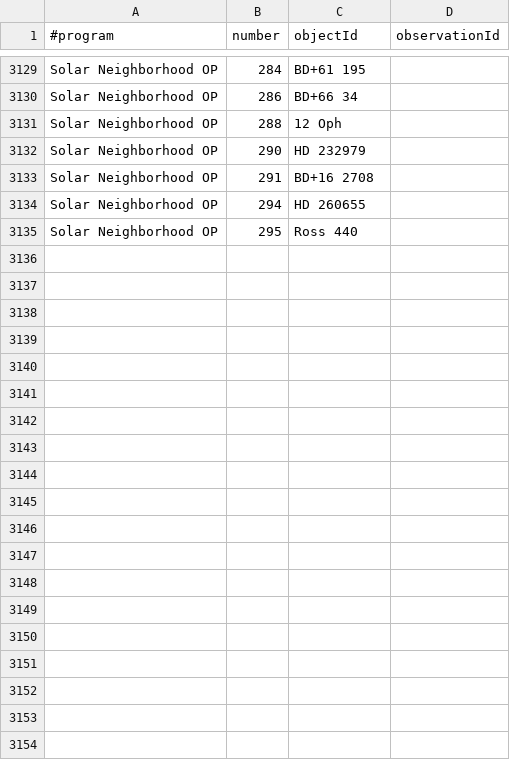
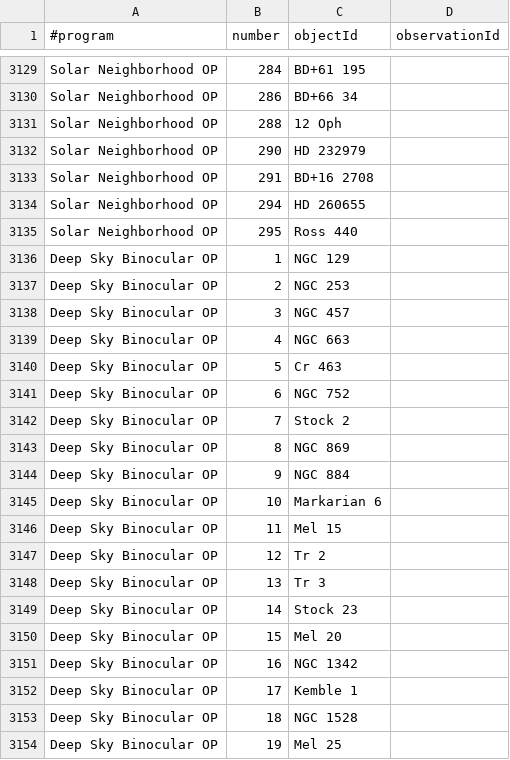
Before and after one commit to jonathanacross/astrodb, a TSV file: data/programs.tsv, drawn as a sheet; only a part is shown, gaps mark what is left out; the diff covers the shown part only; the diff names each change by its address in the sheet, - before the commit and + after, or states it on an @@ line.

Commit message:
adding deep sky binocular program

```diff
--- a/data/programs.tsv
+++ b/data/programs.tsv
+row 3136: Deep Sky Binocular OP | 1 | NGC 129
+row 3137: Deep Sky Binocular OP | 2 | NGC 253
+row 3138: Deep Sky Binocular OP | 3 | NGC 457
+row 3139: Deep Sky Binocular OP | 4 | NGC 663
+row 3140: Deep Sky Binocular OP | 5 | Cr 463
+row 3141: Deep Sky Binocular OP | 6 | NGC 752
+row 3142: Deep Sky Binocular OP | 7 | Stock 2
+row 3143: Deep Sky Binocular OP | 8 | NGC 869
+row 3144: Deep Sky Binocular OP | 9 | NGC 884
+row 3145: Deep Sky Binocular OP | 10 | Markarian 6
+row 3146: Deep Sky Binocular OP | 11 | Mel 15
+row 3147: Deep Sky Binocular OP | 12 | Tr 2
+row 3148: Deep Sky Binocular OP | 13 | Tr 3
+row 3149: Deep Sky Binocular OP | 14 | Stock 23
+row 3150: Deep Sky Binocular OP | 15 | Mel 20
+row 3151: Deep Sky Binocular OP | 16 | NGC 1342
+row 3152: Deep Sky Binocular OP | 17 | Kemble 1
+row 3153: Deep Sky Binocular OP | 18 | NGC 1528
+row 3154: Deep Sky Binocular OP | 19 | Mel 25
```
Also changed, not shown: 41 added rows and 2 edited cells elsewhere in this file, data/objects.tsv, data/observations.tsv.
